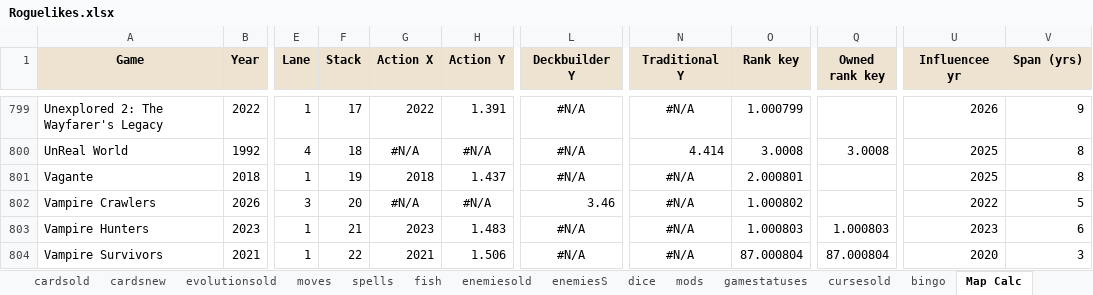
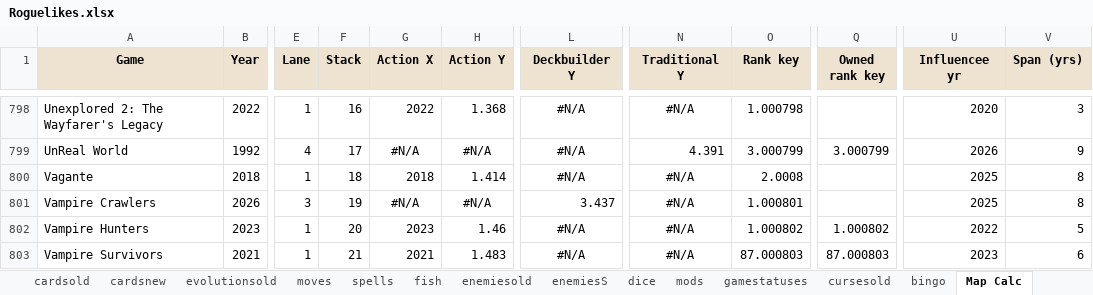
Before and after one commit to batsling/Roguelike-like, an Excel workbook: tools/Roguelikes.xlsx, sheet Map Calc, drawn as a sheet; only a part is shown, gaps mark what is left out; values as stored, in another font and other column widths than the file's, no borders; addresses are those after the commit; the diff covers the shown part only; the diff names each change by its address in the sheet, - before the commit and + after, or states it on an @@ line.

```diff
--- a/tools/Roguelikes.xlsx (sheet Map Calc)
+++ b/tools/Roguelikes.xlsx (sheet Map Calc)
-F798 (Stack): 17
+F798 (Stack): 16
-H798 (Action Y): 1.391
+H798 (Action Y): 1.368
-O798 (Rank key): 1.000799
+O798 (Rank key): 1.000798
-U798 (Influencee yr): 2026
+U798 (Influencee yr): 2020
-V798 (Span (yrs)): 9
+V798 (Span (yrs)): 3
-F799 (Stack): 18
+F799 (Stack): 17
-N799 (Traditional Y): 4.414
+N799 (Traditional Y): 4.391
-O799 (Rank key): 3.0008
+O799 (Rank key): 3.000799
-Q799 (Owned rank key): 3.0008
+Q799 (Owned rank key): 3.000799
-U799 (Influencee yr): 2025
+U799 (Influencee yr): 2026
-V799 (Span (yrs)): 8
+V799 (Span (yrs)): 9
-F800 (Stack): 19
+F800 (Stack): 18
-H800 (Action Y): 1.437
+H800 (Action Y): 1.414
-O800 (Rank key): 2.000801
+O800 (Rank key): 2.0008
-F801 (Stack): 20
+F801 (Stack): 19
-L801 (Deckbuilder Y): 3.46
+L801 (Deckbuilder Y): 3.437
-O801 (Rank key): 1.000802
+O801 (Rank key): 1.000801
-U801 (Influencee yr): 2022
+U801 (Influencee yr): 2025
-V801 (Span (yrs)): 5
+V801 (Span (yrs)): 8
-F802 (Stack): 21
+F802 (Stack): 20
-H802 (Action Y): 1.483
+H802 (Action Y): 1.46
-O802 (Rank key): 1.000803
+O802 (Rank key): 1.000802
-Q802 (Owned rank key): 1.000803
+Q802 (Owned rank key): 1.000802
-U802 (Influencee yr): 2023
+U802 (Influencee yr): 2022
-V802 (Span (yrs)): 6
+V802 (Span (yrs)): 5
-F803 (Stack): 22
+F803 (Stack): 21
-H803 (Action Y): 1.506
+H803 (Action Y): 1.483
-O803 (Rank key): 87.000804
+O803 (Rank key): 87.000803
-Q803 (Owned rank key): 87.000804
+Q803 (Owned rank key): 87.000803
-U803 (Influencee yr): 2020
+U803 (Influencee yr): 2023
-V803 (Span (yrs)): 3
+V803 (Span (yrs)): 6
```
Also changed, not shown: 1 added row, 1 removed row and 312 edited cells elsewhere in this sheet, sheet statuses, sheet games, formulas that keep their value, charts or pictures.
